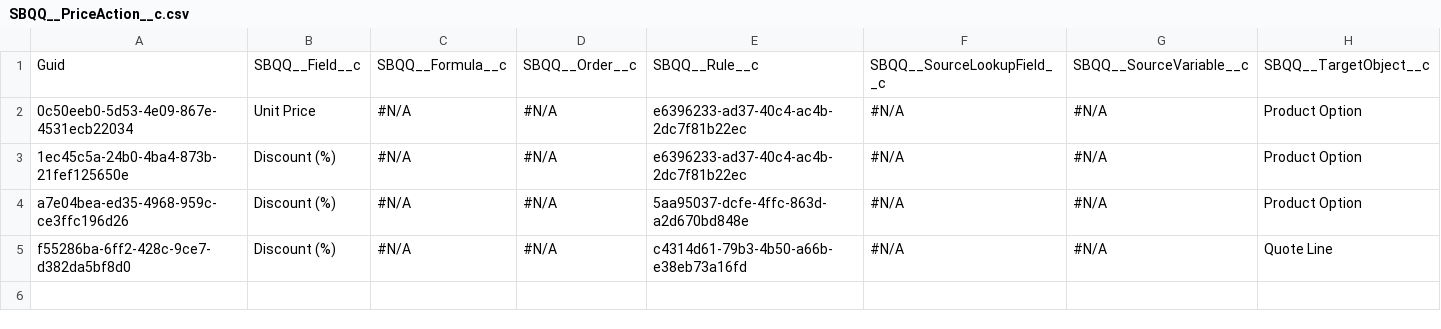
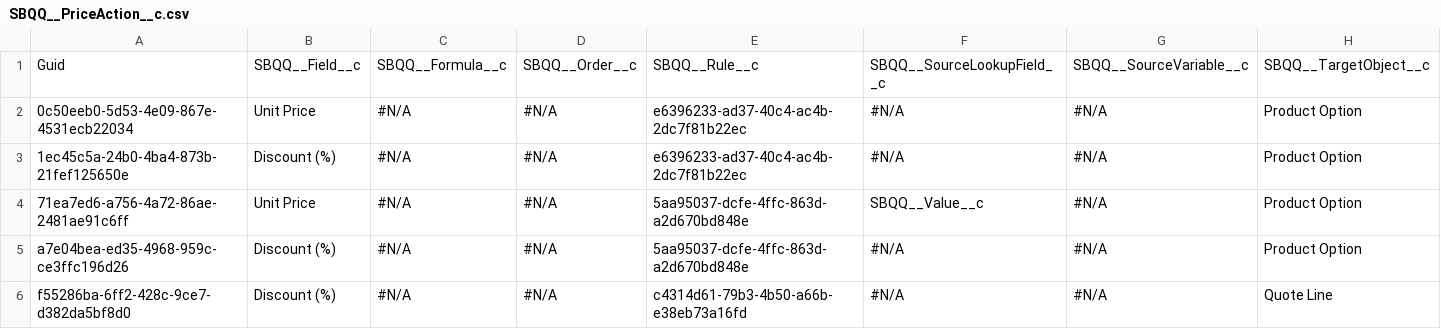
Before and after one commit to lzhdanovich/athenaPhase1-12.8, a CSV file: SBQQ__PriceAction__c.csv, drawn as a sheet; only a part is shown; rows hold the shown columns only; the diff names each change by its address in the sheet, - before the commit and + after, or states it on an @@ line.

```diff
--- a/SBQQ__PriceAction__c.csv
+++ b/SBQQ__PriceAction__c.csv
+row 4: 71ea7ed6-a756-4a72-86ae-2481ae91c6ff | Unit Price | #N/A | #N/A | 5aa95037-dcfe-4ffc-863d-a2d670bd848e | SBQQ__Value__c | #N/A | Product Option
```
Also changed, not shown: Product2.csv.
